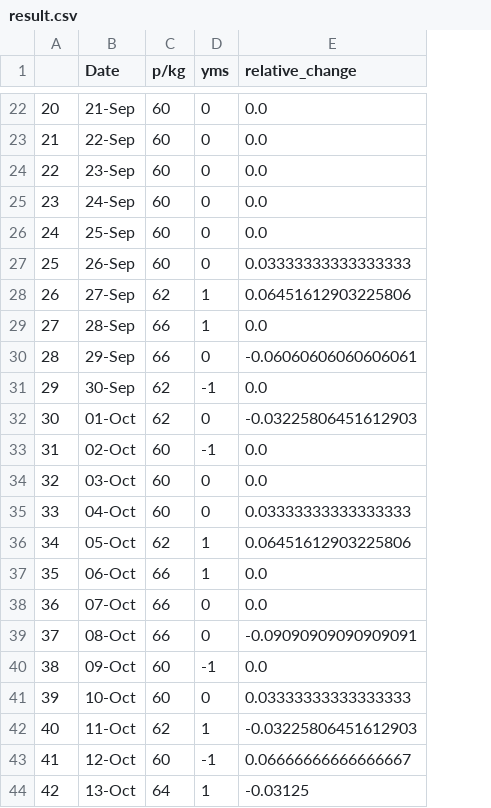
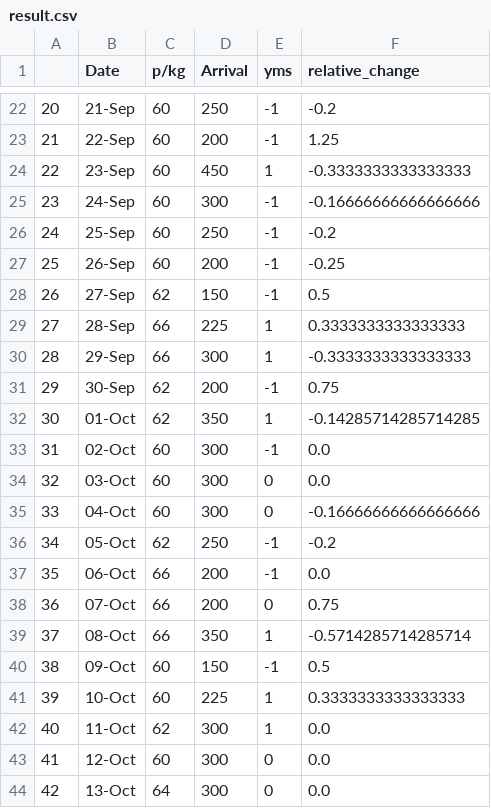
Before and after one commit to Nobody4591/Final-year-project, a CSV file: result.csv, drawn as a sheet; only a part is shown, gaps mark what is left out; addresses are those after the commit; the diff covers the shown part only; the diff names each change by its address in the sheet, - before the commit and + after, or states it on an @@ line.

```diff
--- a/result.csv
+++ b/result.csv
+column D (Arrival), rows 22-44: 250 | 200 | 450 | 300 | 250 | 200 | 150 | 225 | 300 | 200 | 350 | 300 | 300 | 300 | 250 | 200 | 200 | 350 | 150 | 225 | 300 | 300 | 300
-E22:E23 (yms): 0
+E22:E23 (yms): -1
-F22 (relative_change): 0.0
+F22 (relative_change): -0.2
-F23 (relative_change): 0.0
+F23 (relative_change): 1.25
-E24 (yms): 0
+E24 (yms): 1
-F24 (relative_change): 0.0
+F24 (relative_change): -0.3333333333333333
-E25:E27 (yms): 0
+E25:E27 (yms): -1
-F25 (relative_change): 0.0
+F25 (relative_change): -0.16666666666666666
-F26 (relative_change): 0.0
+F26 (relative_change): -0.2
-F27 (relative_change): 0.03333333333333333
+F27 (relative_change): -0.25
-E28 (yms): 1
+E28 (yms): -1
-F28 (relative_change): 0.06451612903225806
+F28 (relative_change): 0.5
-F29 (relative_change): 0.0
+F29 (relative_change): 0.3333333333333333
-E30 (yms): 0
+E30 (yms): 1
-F30 (relative_change): -0.06060606060606061
+F30 (relative_change): -0.3333333333333333
-F31 (relative_change): 0.0
+F31 (relative_change): 0.75
-E32 (yms): 0
+E32 (yms): 1
-F32 (relative_change): -0.03225806451612903
+F32 (relative_change): -0.14285714285714285
-F35 (relative_change): 0.03333333333333333
+F35 (relative_change): -0.16666666666666666
-E36:E37 (yms): 1
+E36:E37 (yms): -1
-F36 (relative_change): 0.06451612903225806
+F36 (relative_change): -0.2
-F38 (relative_change): 0.0
+F38 (relative_change): 0.75
-E39 (yms): 0
+E39 (yms): 1
-F39 (relative_change): -0.09090909090909091
+F39 (relative_change): -0.5714285714285714
-F40 (relative_change): 0.0
+F40 (relative_change): 0.5
-E41 (yms): 0
+E41 (yms): 1
-F41 (relative_change): 0.03333333333333333
+F41 (relative_change): 0.3333333333333333
-F42 (relative_change): -0.03225806451612903
+F42 (relative_change): 0.0
-E43 (yms): -1
+E43 (yms): 0
-F43 (relative_change): 0.06666666666666667
+F43 (relative_change): 0.0
-E44 (yms): 1
+E44 (yms): 0
-F44 (relative_change): -0.03125
+F44 (relative_change): 0.0
```
Also changed, not shown: 137 edited cells elsewhere in this file, 2 other files.
